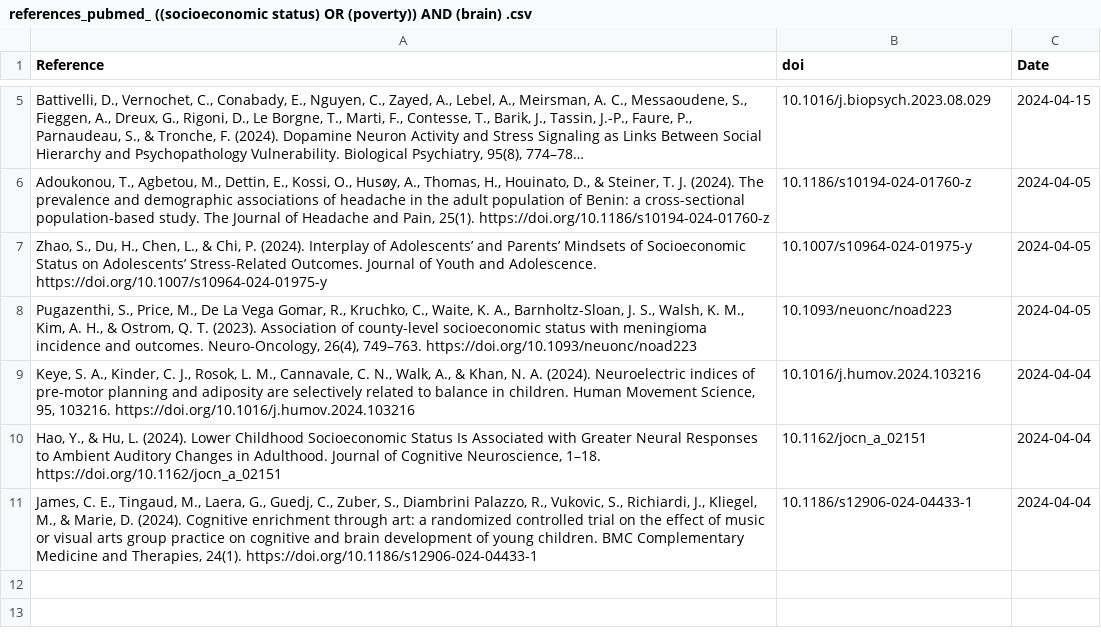
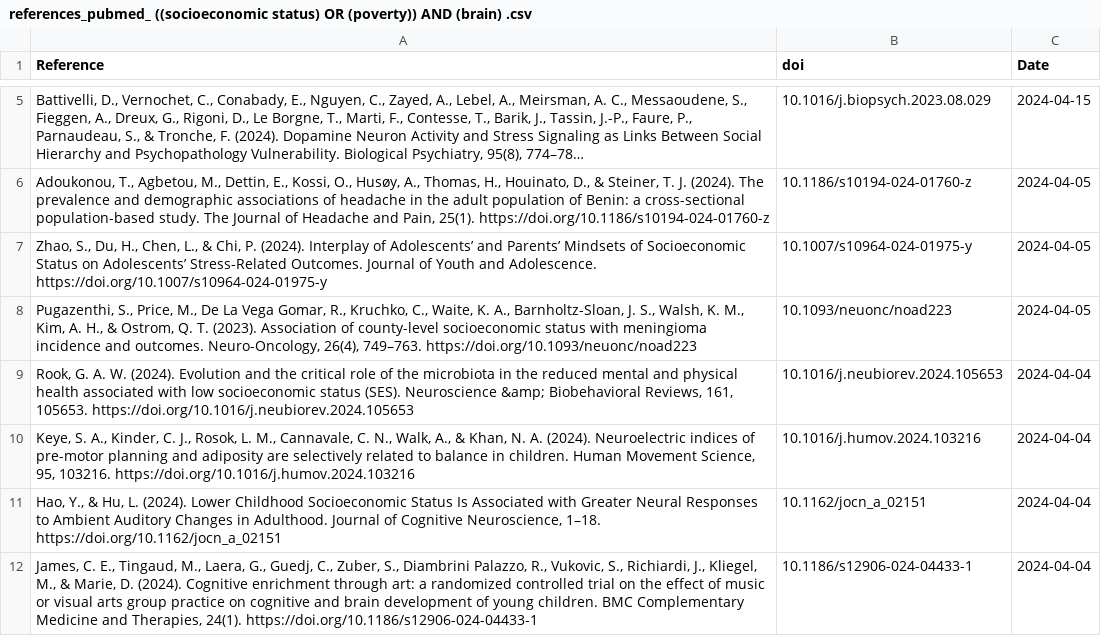
Before and after one commit to FedeGiovannetti/SESNeuroscienceRefs, a CSV file: SESneuroscienceRefs/Data/references_pubmed_ ((socioeconomic status) OR (poverty)) AND (brain) .csv, drawn as a sheet; only a part is shown, gaps mark what is left out; long unchanged cells end in ….

```diff
--- a/SESneuroscienceRefs/Data/references_pubmed_ ((socioeconomic status) OR (poverty)) AND (brain) .csv
+++ b/SESneuroscienceRefs/Data/references_pubmed_ ((socioeconomic status) OR (poverty)) AND (brain) .csv
@@ -8,2 +8,3 @@
 "Pugazenthi, S., Price, M., De La Vega Gomar, R., Kruchko, C., Waite, K. A., Barnholtz-Sloan, J. S., Walsh, K. M., Kim, A. H., & Ostrom, Q. T. (2023). Association of county-level socioeconomic status with meningioma incidence and outcomes. Neuro-Oncology, 26(4), 749–763. https://doi.org/10.1093/neuonc/noad223","10.1093/neuonc/noad223",2024-04-05
+"Rook, G. A. W. (2024). Evolution and the critical role of the microbiota in the reduced mental and physical health associated with low socioeconomic status (SES). Neuroscience &amp; Biobehavioral Reviews, 161, 105653. https://doi.org/10.1016/j.neubiorev.2024.105653","10.1016/j.neubiorev.2024.105653",2024-04-04
 "Keye, S. A., Kinder, C. J., Rosok, L. M., Cannavale, C. N., Walk, A., & Khan, N. A. (2024). Neuroelectric indices of pre-motor planning and adiposity are selectively related to balance in children. Human Movement Science, 95, 103216. https://doi.org/10.1016/j.humov.2024.103216","10.1016/j.humov.2024.103216",2024-04-04
```
